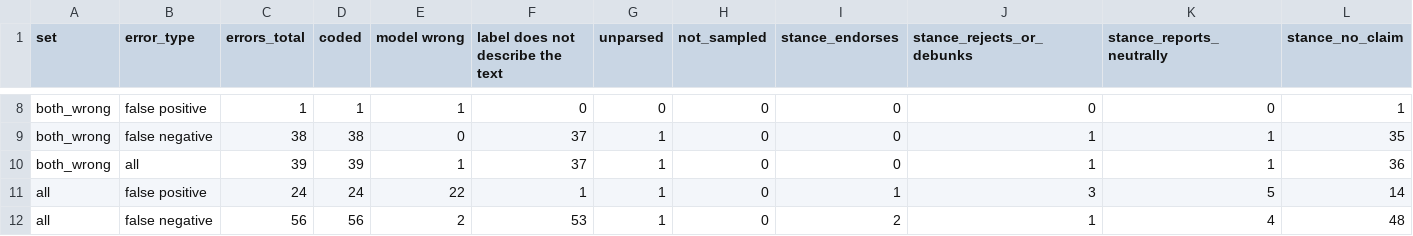
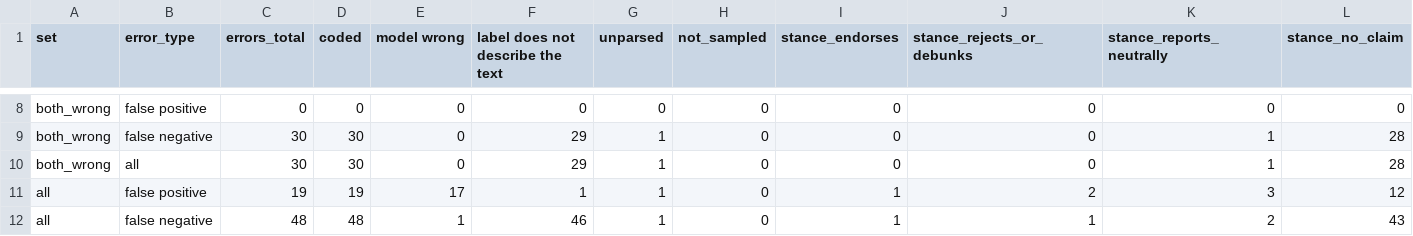
Before and after one commit to kenoja/FML-fake-news, a CSV file: results/tables/error_classification.csv, drawn as a sheet; only a part is shown, gaps mark what is left out; the diff covers the shown part only; the diff names each change by its address in the sheet, - before the commit and + after, or states it on an @@ line.

```diff
--- a/results/tables/error_classification.csv
+++ b/results/tables/error_classification.csv
-C8 (errors_total): 1
+C8 (errors_total): 0
-D8 (coded): 1
+D8 (coded): 0
-E8 (model wrong): 1
+E8 (model wrong): 0
-L8 (stance_no_claim): 1
+L8 (stance_no_claim): 0
-C9 (errors_total): 38
+C9 (errors_total): 30
-D9 (coded): 38
+D9 (coded): 30
-F9:F10 (label does not describe the text): 37
+F9:F10 (label does not describe the text): 29
-J9:J10 (stance_rejects_or_debunks): 1
+J9:J10 (stance_rejects_or_debunks): 0
-L9 (stance_no_claim): 35
+L9 (stance_no_claim): 28
-C10 (errors_total): 39
+C10 (errors_total): 30
-D10 (coded): 39
+D10 (coded): 30
-E10 (model wrong): 1
+E10 (model wrong): 0
-L10 (stance_no_claim): 36
+L10 (stance_no_claim): 28
-C11 (errors_total): 24
+C11 (errors_total): 19
-D11 (coded): 24
+D11 (coded): 19
-E11 (model wrong): 22
+E11 (model wrong): 17
-J11 (stance_rejects_or_debunks): 3
+J11 (stance_rejects_or_debunks): 2
-K11 (stance_reports_neutrally): 5
+K11 (stance_reports_neutrally): 3
-L11 (stance_no_claim): 14
+L11 (stance_no_claim): 12
-C12 (errors_total): 56
+C12 (errors_total): 48
-D12 (coded): 56
+D12 (coded): 48
-E12 (model wrong): 2
+E12 (model wrong): 1
-F12 (label does not describe the text): 53
+F12 (label does not describe the text): 46
-I12 (stance_endorses): 2
+I12 (stance_endorses): 1
-K12 (stance_reports_neutrally): 4
+K12 (stance_reports_neutrally): 2
-L12 (stance_no_claim): 48
+L12 (stance_no_claim): 43
```
Also changed, not shown: 41 edited cells elsewhere in this file, results/tables/comparison_test.csv, results/tables/error_examples.csv, 29 other files.
